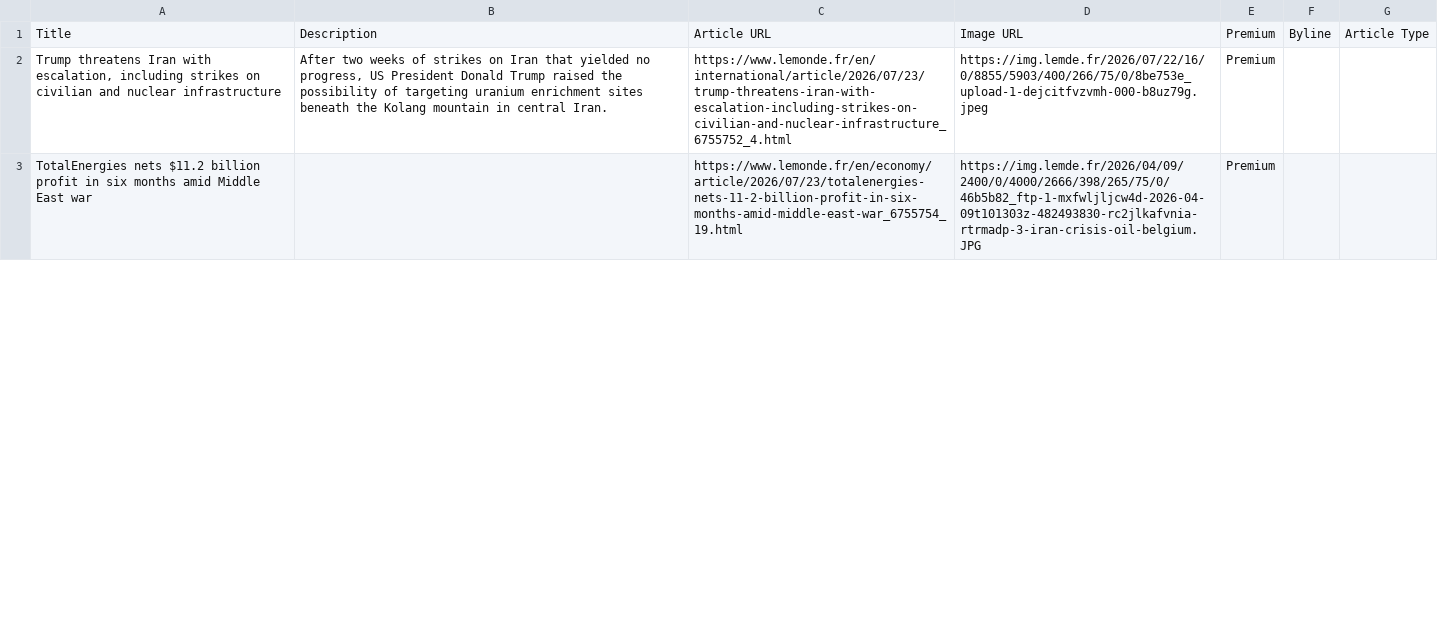
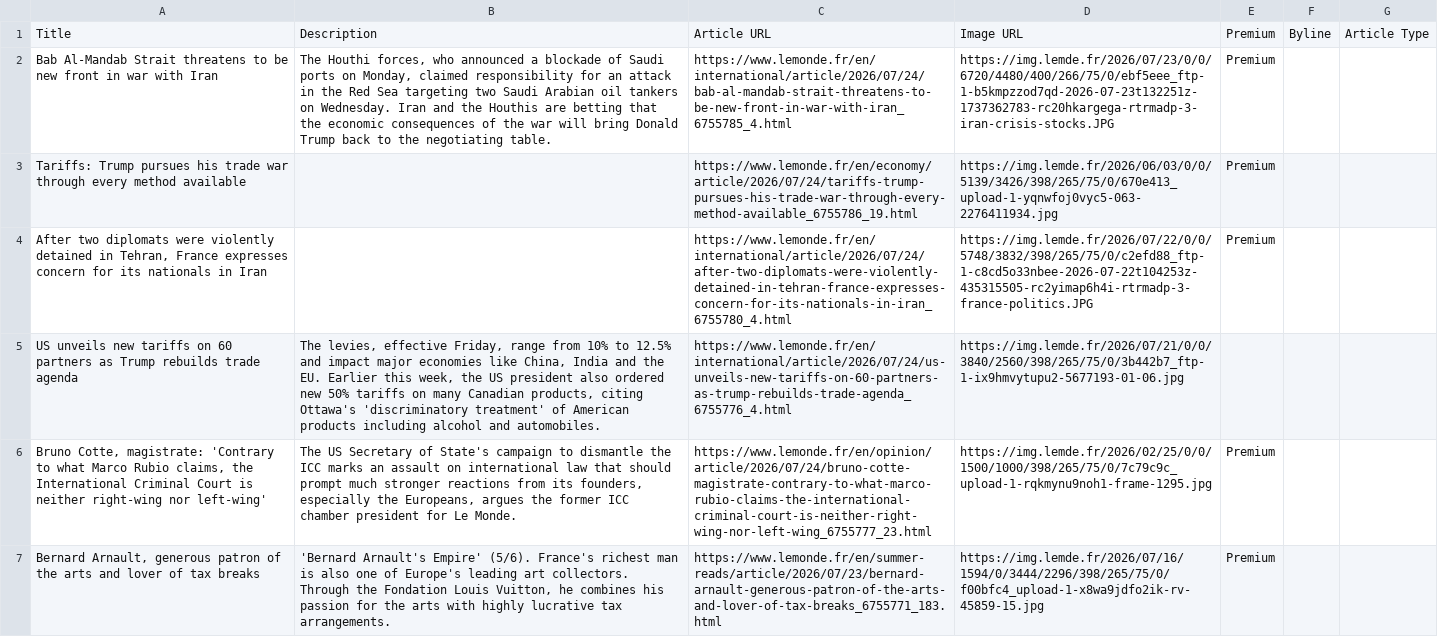
Before and after one commit to vnn8248/homework-07, a CSV file: leMonde-homepage-articles.csv, drawn as a sheet; only a part is shown; addresses are those after the commit; the diff covers the shown part only; the diff names each change by its address in the sheet, - before the commit and + after, or states it on an @@ line.

```diff
--- a/leMonde-homepage-articles.csv
+++ b/leMonde-homepage-articles.csv
-A2: Trump threatens Iran with escalation, including strikes on civilian and nuclear infrastructure
+A2: Bab Al-Mandab Strait threatens to be new front in war with Iran
-B2: After two weeks of strikes on Iran that yielded no progress, US President Donald Trump raised the possibility of targeting uranium enrichment sites beneath the Kolang mountain in central Iran.
+B2: The Houthi forces, who announced a blockade of Saudi ports on Monday, claimed responsibility for an attack in the Red Sea targeting two Saudi Arabian oil tankers on Wednesday. Iran and the Houthis are betting that the economic consequences of the war will bring Donald Trump back to the negotiating table.
-C2: https://www.lemonde.fr/en/international/article/2026/07/23/trump-threatens-iran-with-escalation-including-strikes-on-civilian-and-nuclear-infrastructure_6755752_4.html
+C2: https://www.lemonde.fr/en/international/article/2026/07/24/bab-al-mandab-strait-threatens-to-be-new-front-in-war-with-iran_6755785_4.html
-D2: https://img.lemde.fr/2026/07/22/16/0/8855/5903/400/266/75/0/8be753e_upload-1-dejcitfvzvmh-000-b8uz79g.jpeg
+D2: https://img.lemde.fr/2026/07/23/0/0/6720/4480/400/266/75/0/ebf5eee_ftp-1-b5kmpzzod7qd-2026-07-23t132251z-1737362783-rc20hkargega-rtrmadp-3-iran-crisis-stocks.JPG
+row 3: Tariffs: Trump pursues his trade war through every method available |  | https://www.lemonde.fr/en/economy/article/2026/07/24/tariffs-trump-pursues-his-trade-war-through-every-method-available_6755786_19.html | https://img.lemde.fr/2026/06/03/0/0/5139/3426/398/265/75/0/670e413_upload-1-yqnwfoj0vyc5-063-2276411934.jpg | Premium
-A4: TotalEnergies nets $11.2 billion profit in six months amid Middle East war
+A4: After two diplomats were violently detained in Tehran, France expresses concern for its nationals in Iran
-C4: https://www.lemonde.fr/en/economy/article/2026/07/23/totalenergies-nets-11-2-billion-profit-in-six-months-amid-middle-east-war_6755754_19.html
+C4: https://www.lemonde.fr/en/international/article/2026/07/24/after-two-diplomats-were-violently-detained-in-tehran-france-expresses-concern-for-its-nationals-in-iran_6755780_4.html
-D4: https://img.lemde.fr/2026/04/09/2400/0/4000/2666/398/265/75/0/46b5b82_ftp-1-mxfwljljcw4d-2026-04-09t101303z-482493830-rc2jlkafvnia-rtrmadp-3-iran-crisis-oil-belgium.JPG
+D4: https://img.lemde.fr/2026/07/22/0/0/5748/3832/398/265/75/0/c2efd88_ftp-1-c8cd5o33nbee-2026-07-22t104253z-435315505-rc2yimap6h4i-rtrmadp-3-france-politics.JPG
+row 5: US unveils new tariffs on 60 partners as Trump rebuilds trade agenda | The levies, effective Friday, range from 10% to 12.5% and impact major economies like China, India and the EU. Earlier this week, the US president also ordered new 50% tariffs on many Canadian products, citing Ottawa's 'discriminatory treatment' of American products including alcohol and automobiles. | https://www.lemonde.fr/en/international/article/2026/07/24/us-unveils-new-tariffs-on-60-partners-as-trump-rebuilds-trade-agenda_6755776_4.html | https://img.lemde.fr/2026/07/21/0/0/3840/2560/398/265/75/0/3b442b7_ftp-1-ix9hmvytupu2-5677193-01-06.jpg
+row 6: Bruno Cotte, magistrate: 'Contrary to what Marco Rubio claims, the International Criminal Court is neither right-wing nor left-wing' | The US Secretary of State's campaign to dismantle the ICC marks an assault on international law that should prompt much stronger reactions from its founders, especially the Europeans, argues the former ICC chamber president for Le Monde. | https://www.lemonde.fr/en/opinion/article/2026/07/24/bruno-cotte-magistrate-contrary-to-what-marco-rubio-claims-the-international-criminal-court-is-neither-right-wing-nor-left-wing_6755777_23.html | https://img.lemde.fr/2026/02/25/0/0/1500/1000/398/265/75/0/7c79c9c_upload-1-rqkmynu9noh1-frame-1295.jpg | Premium
+row 7: Bernard Arnault, generous patron of the arts and lover of tax breaks | 'Bernard Arnault's Empire' (5/6). France's richest man is also one of Europe's leading art collectors. Through the Fondation Louis Vuitton, he combines his passion for the arts with highly lucrative tax arrangements. | https://www.lemonde.fr/en/summer-reads/article/2026/07/23/bernard-arnault-generous-patron-of-the-arts-and-lover-of-tax-breaks_6755771_183.html | https://img.lemde.fr/2026/07/16/1594/0/3444/2296/398/265/75/0/f00bfc4_upload-1-x8wa9jdfo2ik-rv-45859-15.jpg | Premium
```
Also changed, not shown: 13 added rows, 17 removed rows and 13 edited cells elsewhere in this file.
